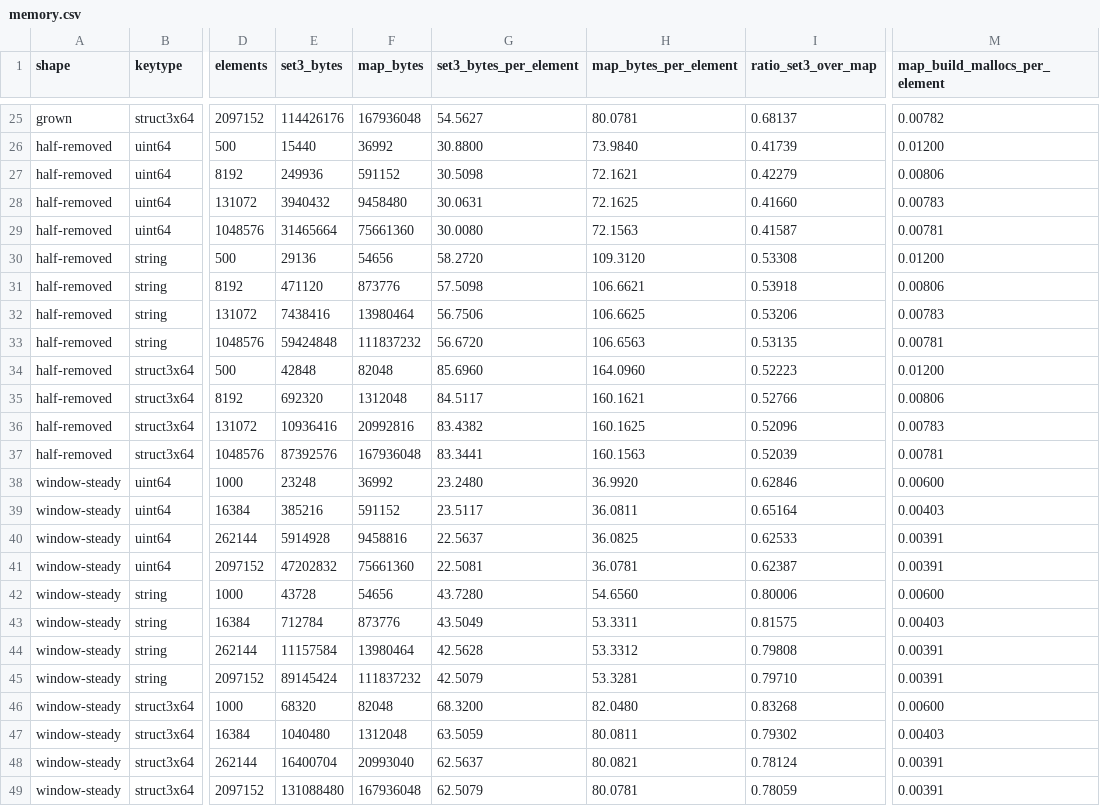
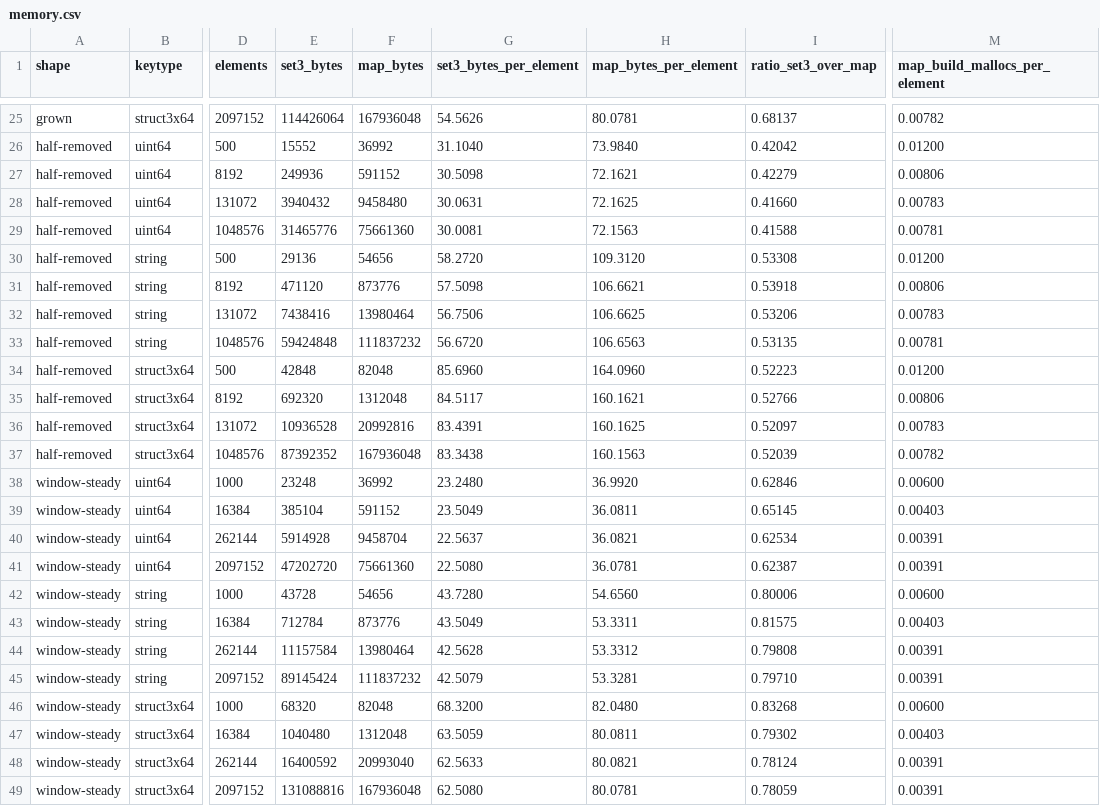
Before and after one commit to TomTonic/Set3, a CSV file: lab/results/setcompare/memory.csv, drawn as a sheet; only a part is shown, gaps mark what is left out; the diff covers the shown part only; the diff names each change by its address in the sheet, - before the commit and + after, or states it on an @@ line.

```diff
--- a/lab/results/setcompare/memory.csv
+++ b/lab/results/setcompare/memory.csv
-E25 (set3_bytes): 114426176
+E25 (set3_bytes): 114426064
-G25 (set3_bytes_per_element): 54.5627
+G25 (set3_bytes_per_element): 54.5626
-E26 (set3_bytes): 15440
+E26 (set3_bytes): 15552
-G26 (set3_bytes_per_element): 30.8800
+G26 (set3_bytes_per_element): 31.1040
-I26 (ratio_set3_over_map): 0.41739
+I26 (ratio_set3_over_map): 0.42042
-E29 (set3_bytes): 31465664
+E29 (set3_bytes): 31465776
-G29 (set3_bytes_per_element): 30.0080
+G29 (set3_bytes_per_element): 30.0081
-I29 (ratio_set3_over_map): 0.41587
+I29 (ratio_set3_over_map): 0.41588
-E36 (set3_bytes): 10936416
+E36 (set3_bytes): 10936528
-G36 (set3_bytes_per_element): 83.4382
+G36 (set3_bytes_per_element): 83.4391
-I36 (ratio_set3_over_map): 0.52096
+I36 (ratio_set3_over_map): 0.52097
-E37 (set3_bytes): 87392576
+E37 (set3_bytes): 87392352
-G37 (set3_bytes_per_element): 83.3441
+G37 (set3_bytes_per_element): 83.3438
-M37 (map_build_mallocs_per_element): 0.00781
+M37 (map_build_mallocs_per_element): 0.00782
-E39 (set3_bytes): 385216
+E39 (set3_bytes): 385104
-G39 (set3_bytes_per_element): 23.5117
+G39 (set3_bytes_per_element): 23.5049
-I39 (ratio_set3_over_map): 0.65164
+I39 (ratio_set3_over_map): 0.65145
-F40 (map_bytes): 9458816
+F40 (map_bytes): 9458704
-H40 (map_bytes_per_element): 36.0825
+H40 (map_bytes_per_element): 36.0821
-I40 (ratio_set3_over_map): 0.62533
+I40 (ratio_set3_over_map): 0.62534
-E41 (set3_bytes): 47202832
+E41 (set3_bytes): 47202720
-G41 (set3_bytes_per_element): 22.5081
+G41 (set3_bytes_per_element): 22.5080
-E48 (set3_bytes): 16400704
+E48 (set3_bytes): 16400592
-G48 (set3_bytes_per_element): 62.5637
+G48 (set3_bytes_per_element): 62.5633
-E49 (set3_bytes): 131088480
+E49 (set3_bytes): 131088816
-G49 (set3_bytes_per_element): 62.5079
+G49 (set3_bytes_per_element): 62.5080
```
Also changed, not shown: 32 edited cells elsewhere in this file, lab/results/setcompare/loadcurve.csv, lab/results/setcompare/runtime.csv, 16 other files.
